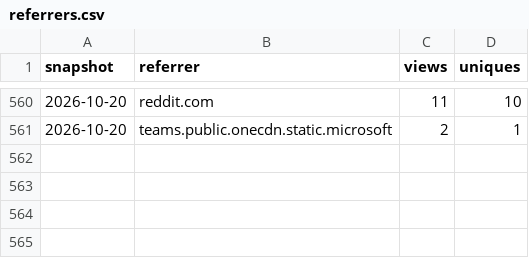
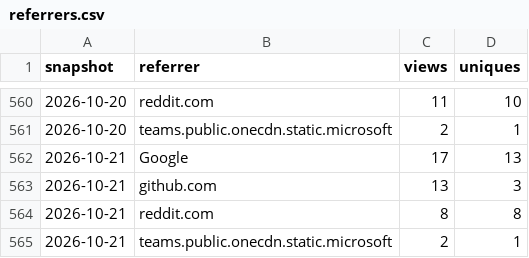
Before and after one commit to SirAllap/agentglass, a CSV file: referrers.csv, drawn as a sheet; only a part is shown, gaps mark what is left out; the diff names each change by its address in the sheet, - before the commit and + after, or states it on an @@ line.

```diff
--- a/referrers.csv
+++ b/referrers.csv
+row 562: 2026-10-21 | Google | 17 | 13
+row 563: 2026-10-21 | github.com | 13 | 3
+row 564: 2026-10-21 | reddit.com | 8 | 8
+row 565: 2026-10-21 | teams.public.onecdn.static.microsoft | 2 | 1
```
Also changed, not shown: clones.csv, paths.csv, 1 other file.
